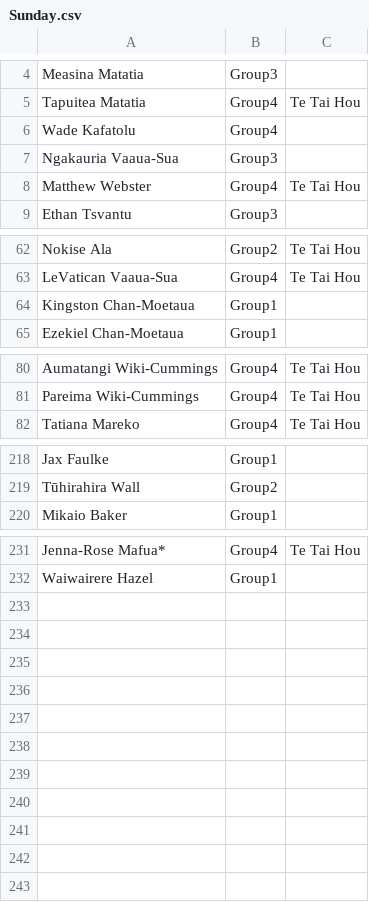
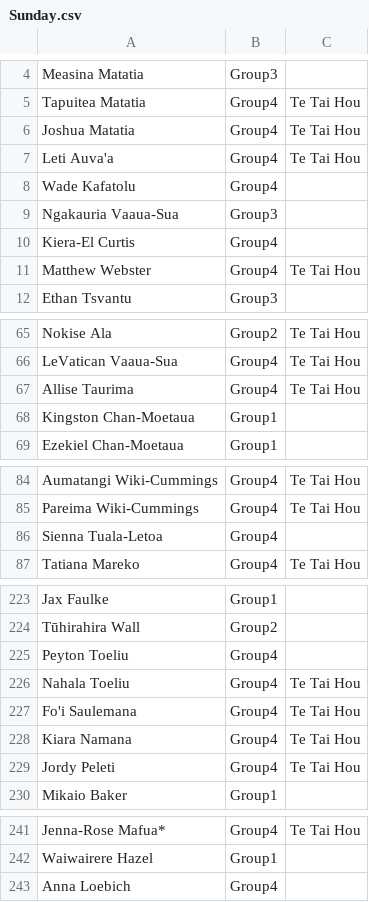
Before and after one commit to limonza/te-tai-hou-teams-2025, a CSV file: Sunday.csv, drawn as a sheet; only a part is shown, gaps mark what is left out; the diff covers the shown part only.

Commit message:
Update Sunday.csv

```diff
--- a/Sunday.csv
+++ b/Sunday.csv
@@ -5,4 +5,7 @@ Measina Matatia,Group3,
 Tapuitea Matatia,Group4,Te Tai Hou
+Joshua Matatia,Group4,Te Tai Hou
+Leti Auva'a,Group4,Te Tai Hou
 Wade Kafatolu,Group4,
 Ngakauria Vaaua-Sua,Group3,
+Kiera-El Curtis,Group4,
 Matthew Webster,Group4,Te Tai Hou
@@ -63,2 +66,3 @@ Nokise Ala,Group2,Te Tai Hou
 LeVatican Vaaua-Sua,Group4,Te Tai Hou
+Allise Taurima,Group4,Te Tai Hou
 Kingston Chan-Moetaua,Group1,
@@ -81,2 +85,3 @@ Aumatangi Wiki-Cummings,Group4,Te Tai Hou
 Pareima Wiki-Cummings,Group4,Te Tai Hou
+Sienna Tuala-Letoa,Group4,
 Tatiana Mareko,Group4,Te Tai Hou
@@ -219,2 +224,7 @@ Jax Faulke,Group1,
 Tūhirahira Wall,Group2,
+Peyton Toeliu,Group4,
+Nahala Toeliu,Group4,Te Tai Hou
+Fo'i Saulemana,Group4,Te Tai Hou
+Kiara Namana,Group4,Te Tai Hou
+Jordy Peleti,Group4,Te Tai Hou
 Mikaio Baker,Group1,
@@ -232 +242,2 @@ Jenna-Rose Mafua*,Group4,Te Tai Hou
 Waiwairere Hazel,Group1,
+Anna Loebich,Group4,
```
Also changed, not shown: 1 edited cell elsewhere in this file.
